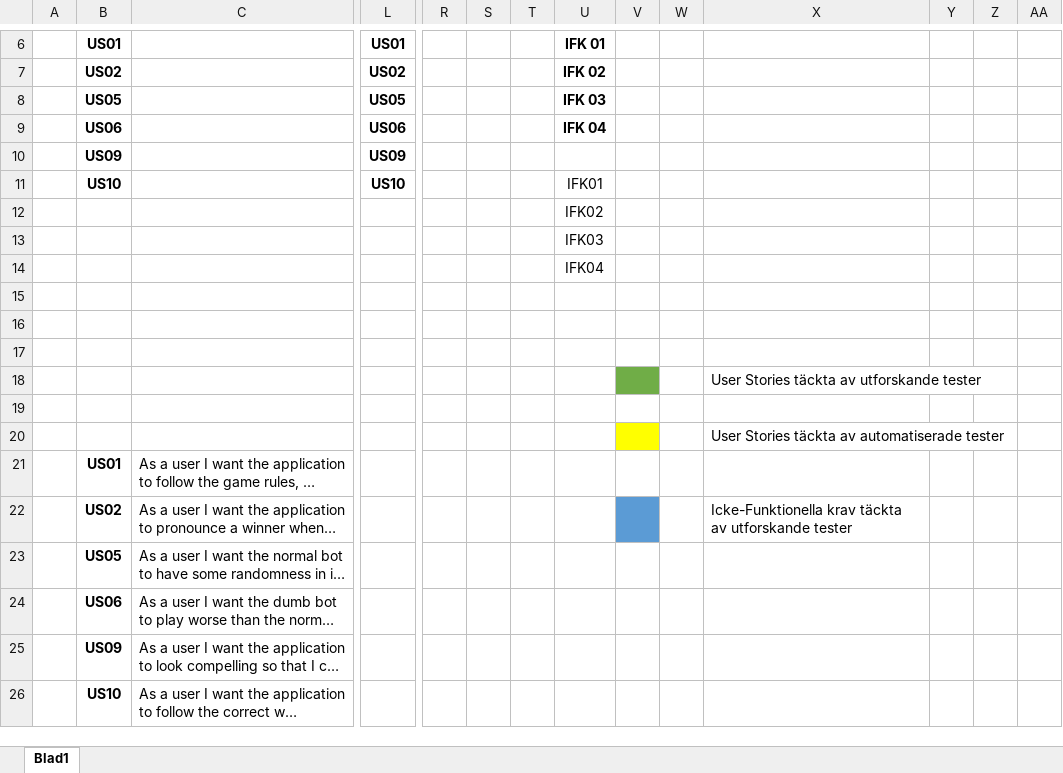
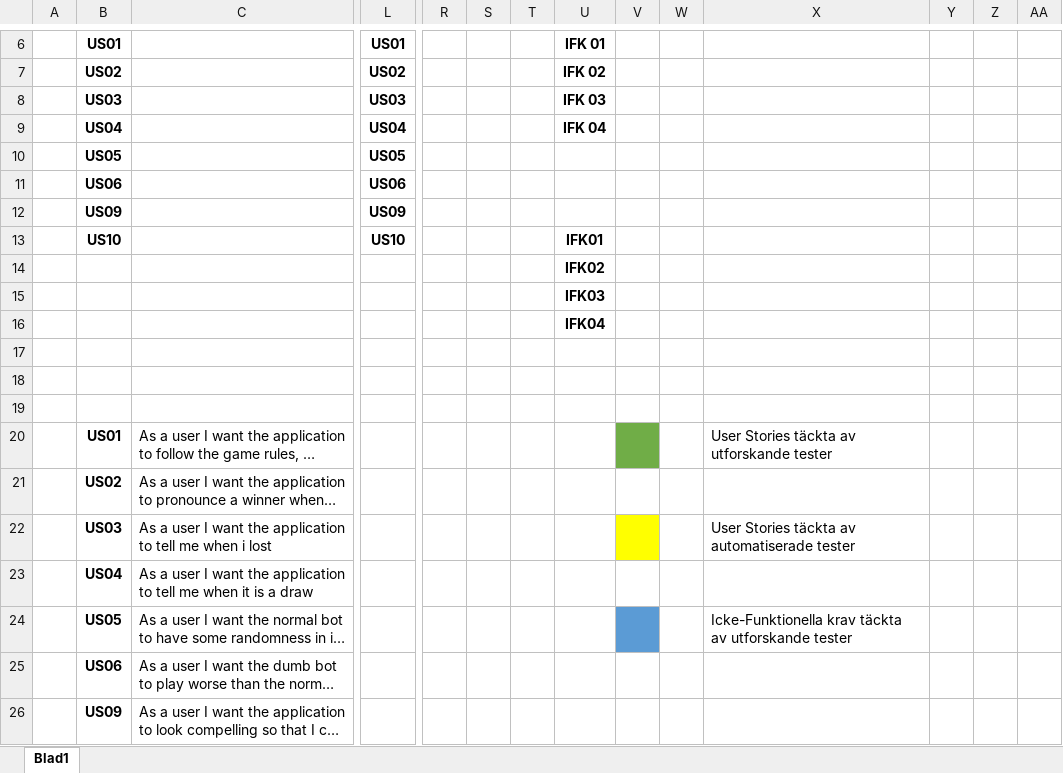
Before and after one commit to danadude/Case2, an Excel workbook: Testplan Rapport mm/Matris - User Stories - FyraiRad- Case 2 Sprint 1.xlsx, sheet Blad1, drawn as a sheet; only a part is shown, gaps mark what is left out; the shorter side is filled out with more unchanged rows; long unchanged cells end in …; values as stored, in another font and other column widths than the file's, no borders; removed rows and columns are numbered as before the commit, all else as after; rows hold the shown columns only; the diff names each change by its address in the sheet, - before the commit and + after, or states it on an @@ line.

Commit message:
Uppdaterade matris/plan/rapport

```diff
--- a/Testplan Rapport mm/Matris - User Stories - FyraiRad- Case 2 Sprint 1.xlsx (sheet Blad1)
+++ b/Testplan Rapport mm/Matris - User Stories - FyraiRad- Case 2 Sprint 1.xlsx (sheet Blad1)
+row 8:  | US03 |  | US03 |  |  |  | IFK 03
+row 9:  | US04 |  | US04 |  |  |  | IFK 04
-U10: IFK 03
+U10: (empty)
-U11: IFK 04
+U11: (empty)
-U13:U16 bold: off
+U13:U16 bold: on
-row 18:  |  |  |  |  |  |  |  |  |  | User Stories täckta av utforskande tester
-row 19: (empty)
-row 20:  |  |  |  |  |  |  |  |  |  | User Stories täckta av automatiserade tester
-V20 fill: none
+V20 fill: #70AD47
-X20: (empty)
+X20: User Stories täckta av utforskande tester
-V21 fill: #5B9BD5
+V21 fill: none
-X21: Icke-Funktionella krav täckta av utforskande tester
+X21: (empty)
+row 22:  | US03 | As a user I want the application to tell me when i lost |  |  |  |  |  |  |  | User Stories täckta av automatiserade tester
+row 23:  | US04 | As a user I want the application to tell me when it is a draw
-V24 fill: none
+V24 fill: #5B9BD5
-X24: (empty)
+X24: Icke-Funktionella krav täckta av utforskande tester
```
Also changed, not shown: 2 other files.
